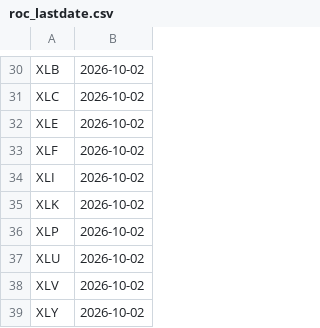
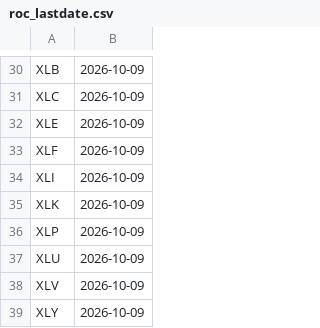
Before and after one commit to nick-l-wh/Trading-Theme-Dashboard, a CSV file: roc_lastdate.csv, drawn as a sheet; only a part is shown, gaps mark what is left out; the diff covers the shown part only; the diff names each change by its address in the sheet, - before the commit and + after, or states it on an @@ line.

```diff
--- a/roc_lastdate.csv
+++ b/roc_lastdate.csv
-B30:B39: 2026-10-02
+B30:B39: 2026-10-09
```
Also changed, not shown: 28 edited cells elsewhere in this file, drilldown.csv, metrics.csv, 4 other files.
